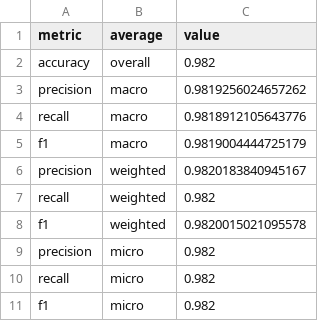
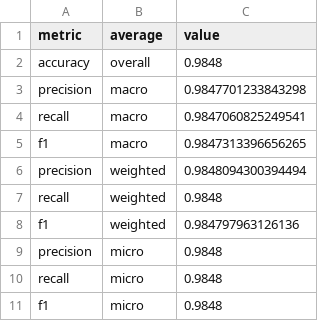
Before and after one commit to maliyer294/ecs170_project-, a CSV file: result/stage_2_result/mlp_test_metrics_adamw_lr3e-4_dropout0.2.csv, drawn as a sheet.

```diff
--- a/result/stage_2_result/mlp_test_metrics_adamw_lr3e-4_dropout0.2.csv
+++ b/result/stage_2_result/mlp_test_metrics_adamw_lr3e-4_dropout0.2.csv
@@ -1,11 +1,11 @@
 metric,average,value
-accuracy,overall,0.982
-precision,macro,0.9819256024657262
-recall,macro,0.9818912105643776
-f1,macro,0.9819004444725179
-precision,weighted,0.9820183840945167
-recall,weighted,0.982
-f1,weighted,0.9820015021095578
-precision,micro,0.982
-recall,micro,0.982
-f1,micro,0.982
+accuracy,overall,0.9848
+precision,macro,0.9847701233843298
+recall,macro,0.9847060825249541
+f1,macro,0.9847313396656265
+precision,weighted,0.9848094300394494
+recall,weighted,0.9848
+f1,weighted,0.984797963126136
+precision,micro,0.9848
+recall,micro,0.9848
+f1,micro,0.9848
```
Also changed, not shown: 4 other files.
